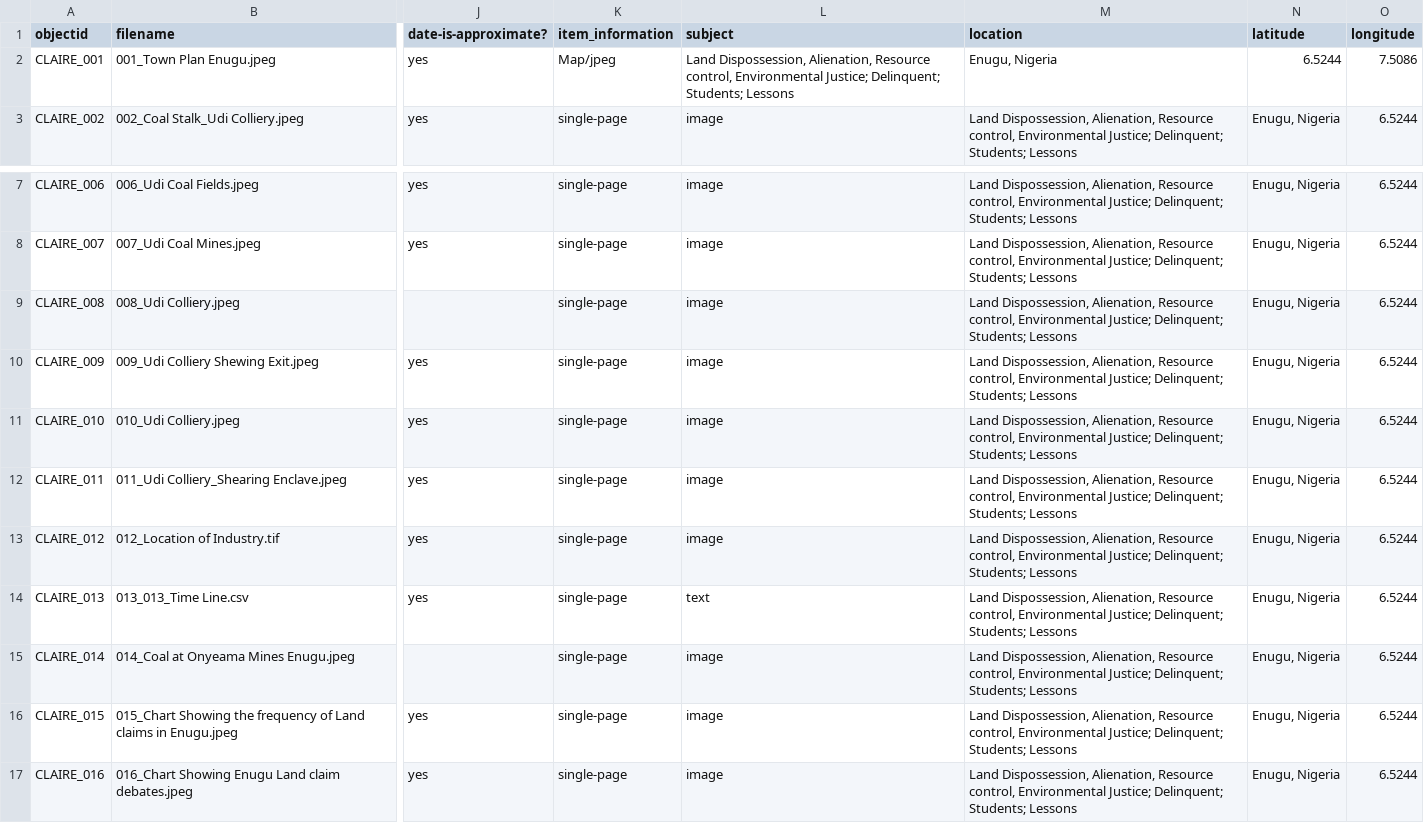
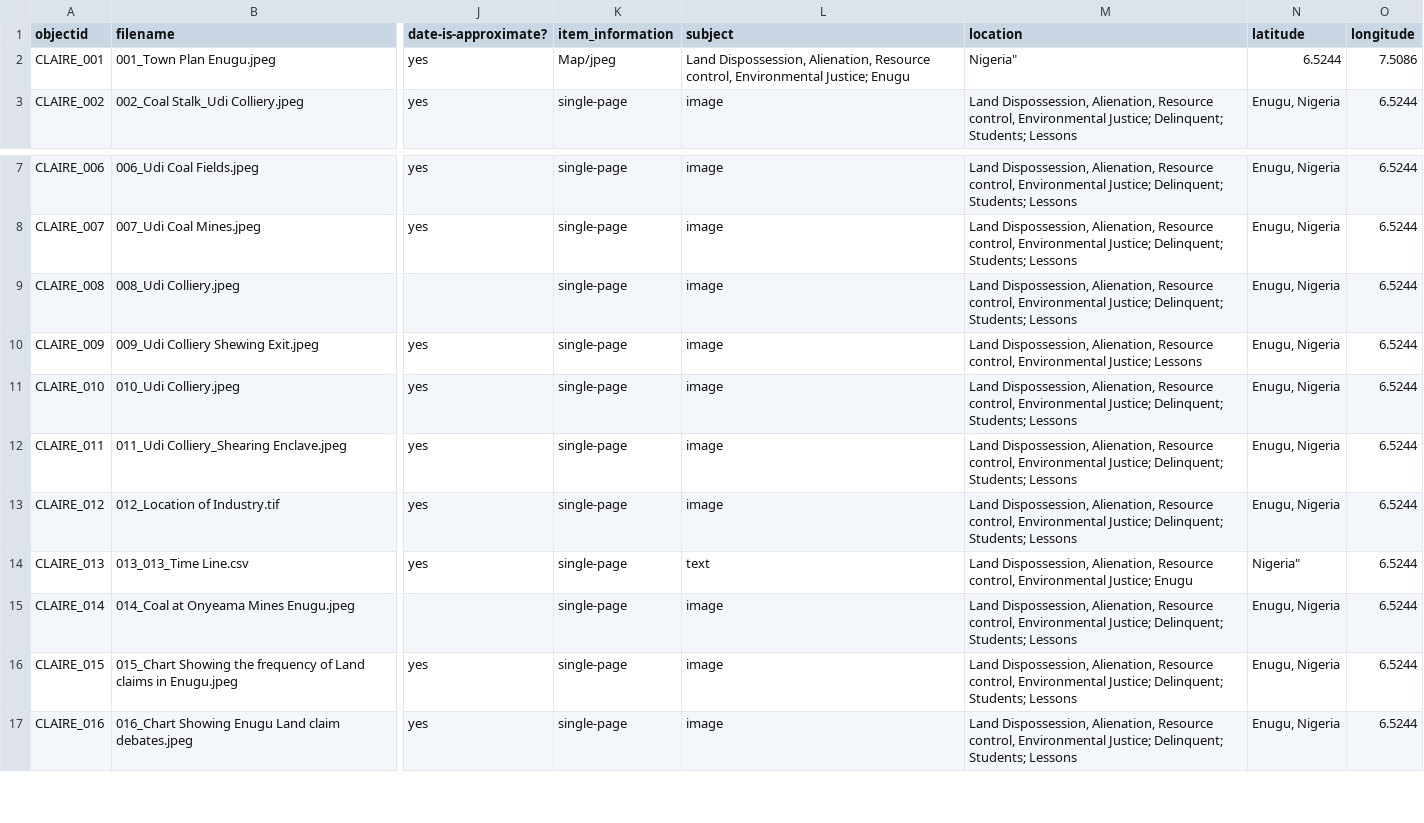
Before and after one commit to ABANDONEDMinesNigeria/CLAIRE, a CSV file: _data/metadata-template.csv, drawn as a sheet; only a part is shown, gaps mark what is left out; the diff covers the shown part only; the diff names each change by its address in the sheet, - before the commit and + after, or states it on an @@ line.

Commit message:
Update metadata-template.csv

```diff
--- a/_data/metadata-template.csv
+++ b/_data/metadata-template.csv
-L2 (subject): …Environmental Justice; Delinquent; Students; Lessons
+L2 (subject): …Environmental Justice; Enugu
-M2 (location): Enugu, Nigeria
+M2 (location): Nigeria"
-M10 (location): …Environmental Justice; Delinquent; Students; Lessons
+M10 (location): …Environmental Justice; Lessons
-M14 (location): …Environmental Justice; Delinquent; Students; Lessons
+M14 (location): …Environmental Justice; Enugu
-N14 (latitude): Enugu, Nigeria
+N14 (latitude): Nigeria"
```
Also changed, not shown: 51 removed rows elsewhere in this file.
